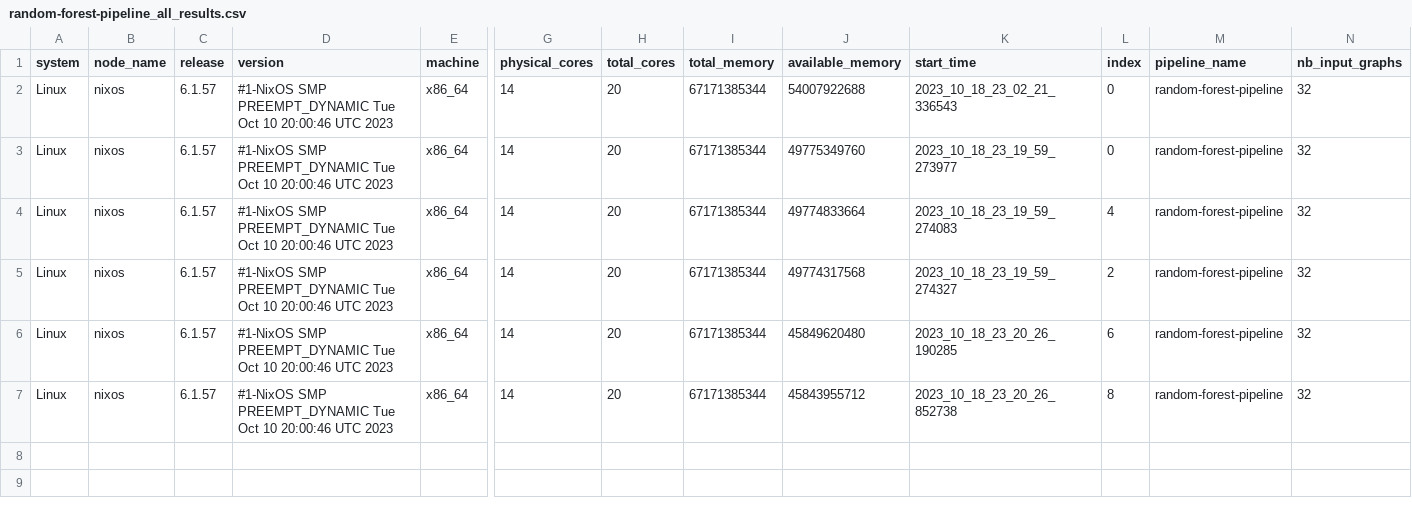
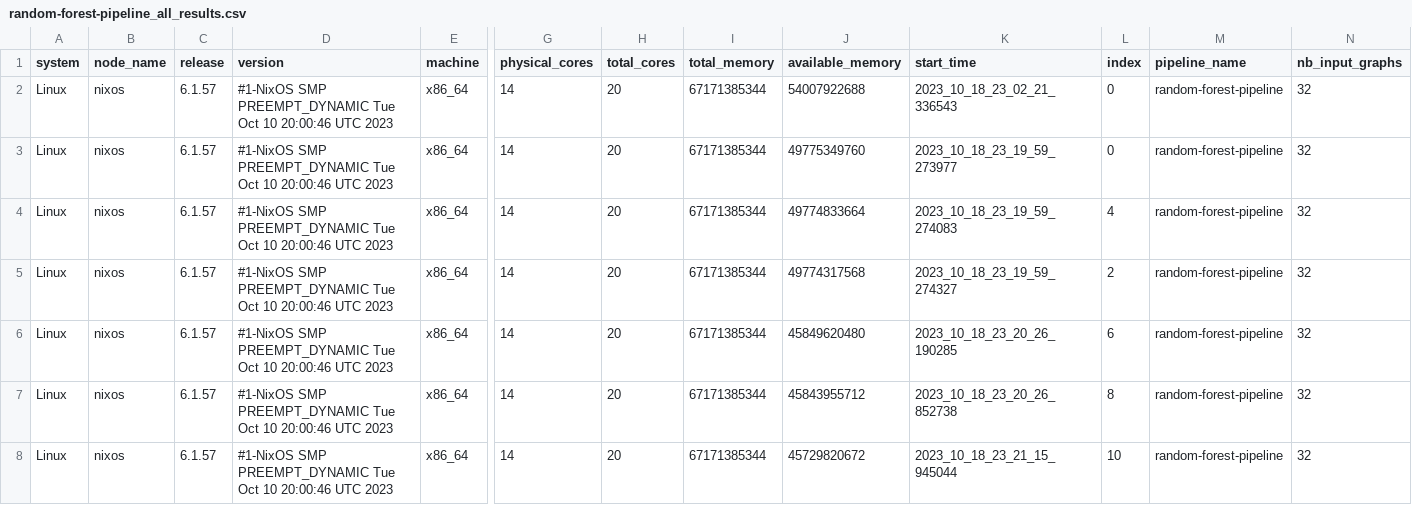
Before and after one commit to passau-masterarbeit-2023/memory_graph_gcn, a CSV file: logs/results/random-forest-pipeline_all_results.csv, drawn as a sheet; only a part is shown, gaps mark what is left out; rows hold the shown columns only; the diff names each change by its address in the sheet, - before the commit and + after, or states it on an @@ line.

```diff
--- a/logs/results/random-forest-pipeline_all_results.csv
+++ b/logs/results/random-forest-pipeline_all_results.csv
+row 8: Linux | nixos | 6.1.57 | #1-NixOS SMP PREEMPT_DYNAMIC Tue Oct 10 20:00:46 UTC 2023 | x86_64 | 14 | 20 | 67171385344 | 45729820672 | 2023_10_18_23_21_15_945044 | 10 | random-forest-pipeline | 32
```
Also changed, not shown: 6 other files.
